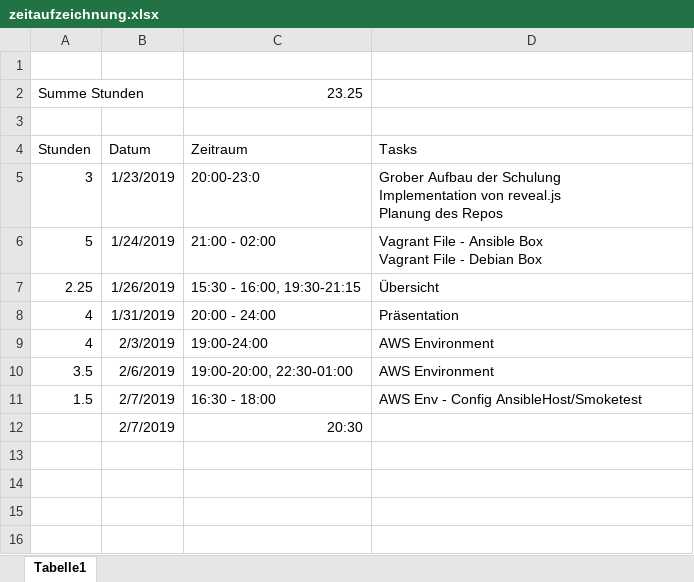
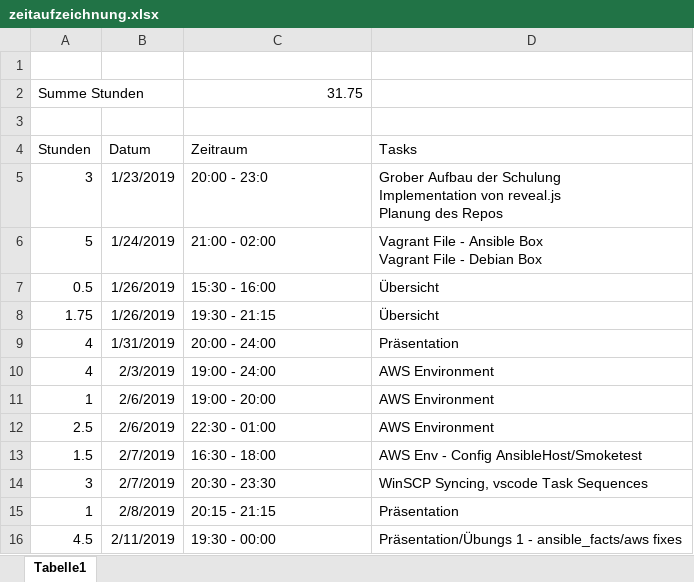
Before and after one commit to daBONDi/ansible-workshop, an Excel workbook: zeitaufzeichnung.xlsx, sheet Tabelle1, drawn as a sheet; values as stored, in another font and other column widths than the file's, no borders; removed rows and columns are numbered as before the commit, all else as after; the diff names each change by its address in the sheet, - before the commit and + after, or states it on an @@ line.

Commit message:
work on slides, exercise 1 ansible_facts

```diff
--- a/zeitaufzeichnung.xlsx (sheet Tabelle1)
+++ b/zeitaufzeichnung.xlsx (sheet Tabelle1)
-C2 (Zeitraum): 23.25
+C2 (Zeitraum): 31.75
-C5 (Zeitraum): 20:00-23:0
+C5 (Zeitraum): 20:00 - 23:0
-A7 (Stunden): 2.25
+A7 (Stunden): 0.5
-C7 (Zeitraum): 15:30 - 16:00, 19:30-21:15
+C7 (Zeitraum): 15:30 - 16:00
+row 8: 1.75 | 1/26/2019 | 19:30 - 21:15 | Übersicht
-C10 (Zeitraum): 19:00-24:00
+C10 (Zeitraum): 19:00 - 24:00
-A11 (Stunden): 3.5
+A11 (Stunden): 1
-C11 (Zeitraum): 19:00-20:00, 22:30-01:00
+C11 (Zeitraum): 19:00 - 20:00
+row 12: 2.5 | 2/6/2019 | 22:30 - 01:00 | AWS Environment
-row 12:  | 2/7/2019 | 20:30
+row 14: 3 | 2/7/2019 | 20:30 - 23:30 | WinSCP Syncing, vscode Task Sequences
+row 15: 1 | 2/8/2019 | 20:15 - 21:15 | Präsentation
+row 16: 4.5 | 2/11/2019 | 19:30 - 00:00 | Präsentation/Übungs 1 - ansible_facts/aws fixes
```
Also changed, not shown: 31 other files.
